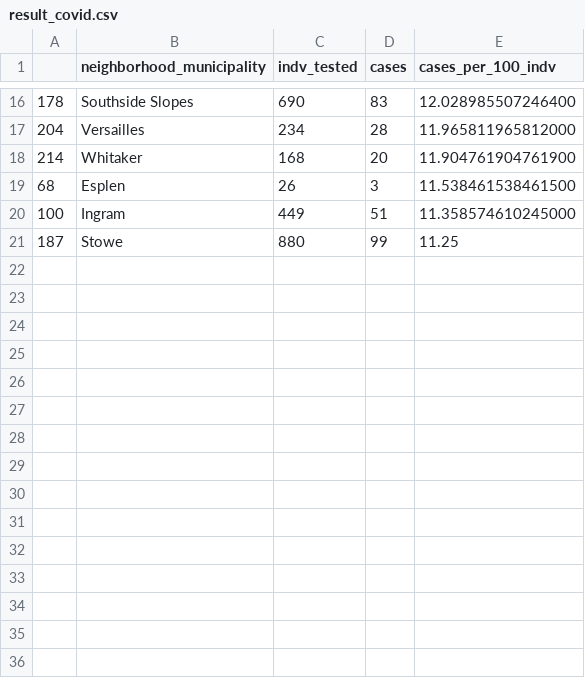
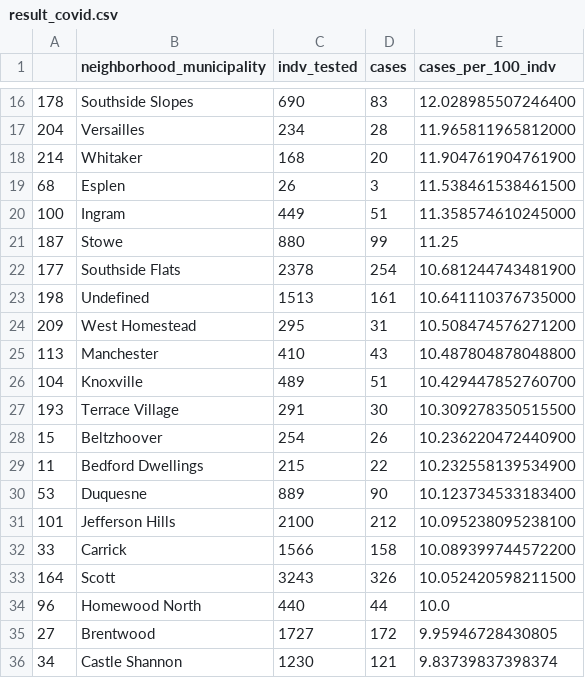
Before and after one commit to CalTsai77/Python-Data-Analysis-with-pandas-, a CSV file: result_covid.csv, drawn as a sheet; only a part is shown, gaps mark what is left out; the diff names each change by its address in the sheet, - before the commit and + after, or states it on an @@ line.

```diff
--- a/result_covid.csv
+++ b/result_covid.csv
+row 22: 177 | Southside Flats | 2378 | 254 | 10.681244743481900
+row 23: 198 | Undefined | 1513 | 161 | 10.641110376735000
+row 24: 209 | West Homestead | 295 | 31 | 10.508474576271200
+row 25: 113 | Manchester | 410 | 43 | 10.487804878048800
+row 26: 104 | Knoxville | 489 | 51 | 10.429447852760700
+row 27: 193 | Terrace Village | 291 | 30 | 10.309278350515500
+row 28: 15 | Beltzhoover | 254 | 26 | 10.236220472440900
+row 29: 11 | Bedford Dwellings | 215 | 22 | 10.232558139534900
+row 30: 53 | Duquesne | 889 | 90 | 10.123734533183400
+row 31: 101 | Jefferson Hills | 2100 | 212 | 10.095238095238100
+row 32: 33 | Carrick | 1566 | 158 | 10.089399744572200
+row 33: 164 | Scott | 3243 | 326 | 10.052420598211500
+row 34: 96 | Homewood North | 440 | 44 | 10.0
+row 35: 27 | Brentwood | 1727 | 172 | 9.95946728430805
+row 36: 34 | Castle Shannon | 1230 | 121 | 9.83739837398374
```
Also changed, not shown: covid.csv, deaths.csv, 6 other files.
